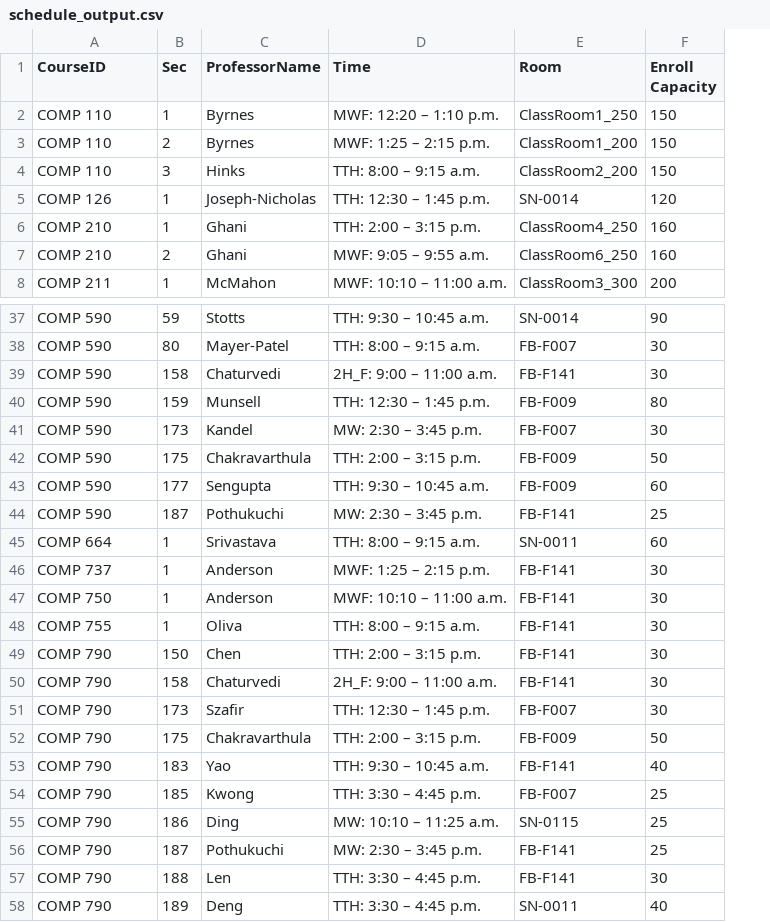
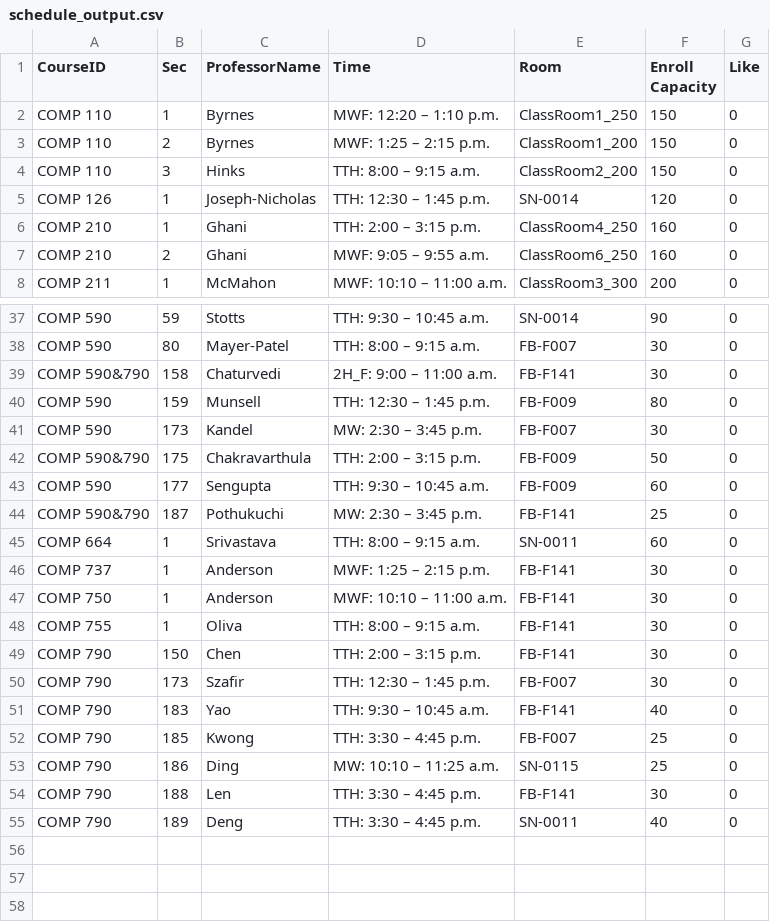
Before and after one commit to hashunc/UNC-CS-Course-Scheduling-mk2, a CSV file: data/Output/schedule_output.csv, drawn as a sheet; only a part is shown, gaps mark what is left out; removed rows and columns are numbered as before the commit, all else as after; the diff covers the shown part only; the diff names each change by its address in the sheet, - before the commit and + after, or states it on an @@ line.

```diff
--- a/data/Output/schedule_output.csv
+++ b/data/Output/schedule_output.csv
+column G (Like), rows 2-8: all 0; rows 37-55: all 0
-A39 (CourseID): COMP 590
+A39 (CourseID): COMP 590&790
-A42 (CourseID): COMP 590
+A42 (CourseID): COMP 590&790
-A44 (CourseID): COMP 590
+A44 (CourseID): COMP 590&790
-row 50: COMP 790 | 158 | Chaturvedi | 2H_F: 9:00 – 11:00 a.m. | FB-F141 | 30
-row 52: COMP 790 | 175 | Chakravarthula | TTH: 2:00 – 3:15 p.m. | FB-F009 | 50
-row 56: COMP 790 | 187 | Pothukuchi | MW: 2:30 – 3:45 p.m. | FB-F141 | 25
```
Also changed, not shown: 2 edited cells elsewhere in this file, data/CSV/schedule_output.csv, 5 other files.
